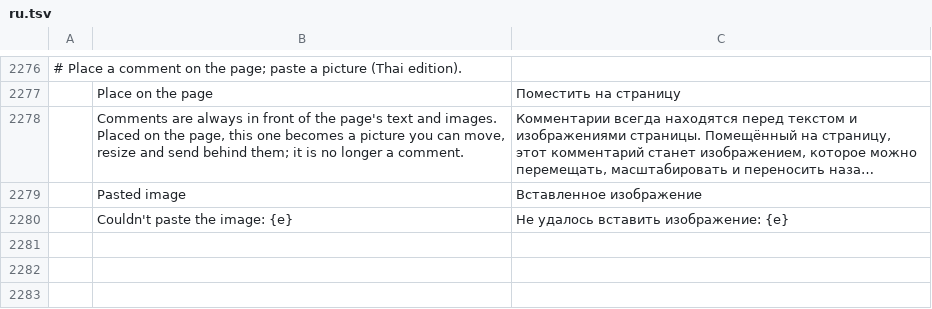
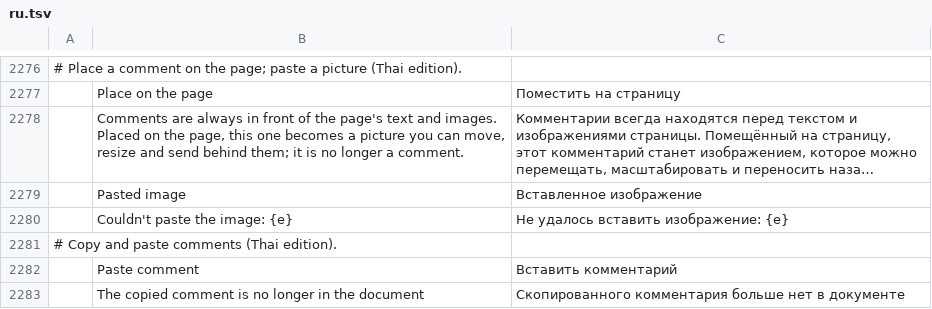
Before and after one commit to KUnKUN55/pdfcraft, a TSV file: crates/ui-egui/src/i18n/ru.tsv, drawn as a sheet; only a part is shown, gaps mark what is left out; long unchanged cells end in …; the diff names each change by its address in the sheet, - before the commit and + after, or states it on an @@ line.

```diff
--- a/crates/ui-egui/src/i18n/ru.tsv
+++ b/crates/ui-egui/src/i18n/ru.tsv
+row 2281: # Copy and paste comments (Thai edition).
+row 2282:  | Paste comment | Вставить комментарий
+row 2283:  | The copied comment is no longer in the document | Скопированного комментария больше нет в документе
```
Also changed, not shown: crates/ui-egui/src/i18n/bg.tsv, crates/ui-egui/src/i18n/el.tsv, 26 other files.
